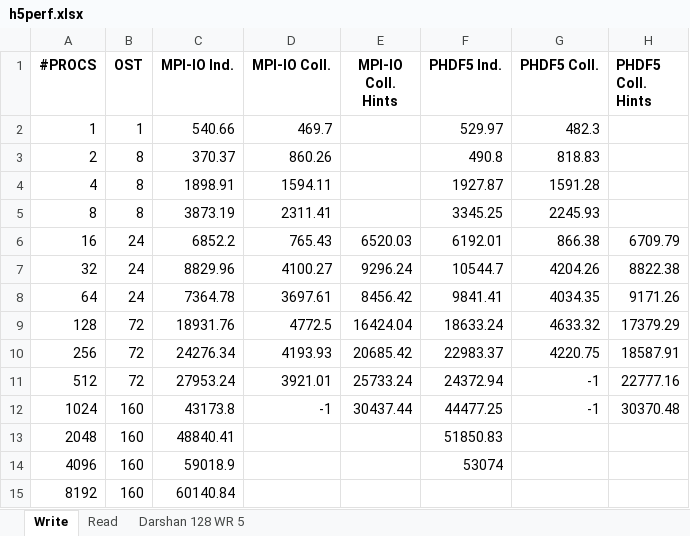
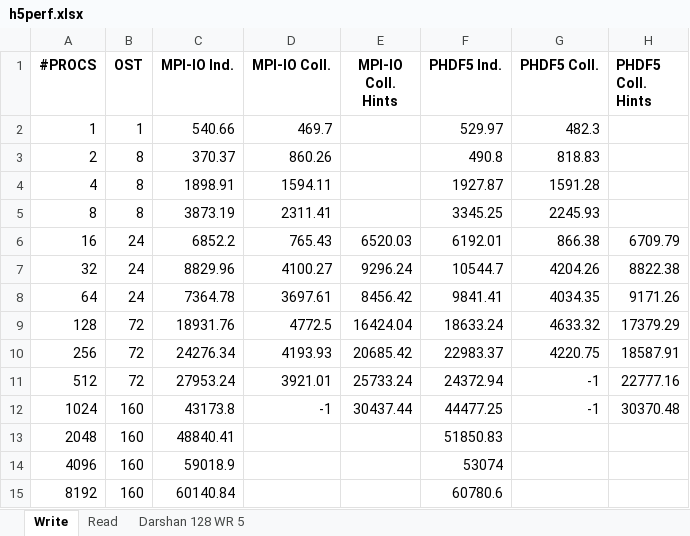
Before and after one commit to ChristopherHogan/hdf5blues, an Excel workbook: results/h5perf.xlsx, sheet Write, drawn as a sheet; values as stored, in another font and other column widths than the file's, no borders; charts and pictures not drawn; the diff names each change by its address in the sheet, - before the commit and + after, or states it on an @@ line.

Commit message:
Reran phdf5 8192-way.

```diff
--- a/results/h5perf.xlsx (sheet Write)
+++ b/results/h5perf.xlsx (sheet Write)
-F15 (PHDF5 Ind.): (empty)
+F15 (PHDF5 Ind.): 60780.6
```
Also changed, not shown: sheet Read, charts or pictures.
